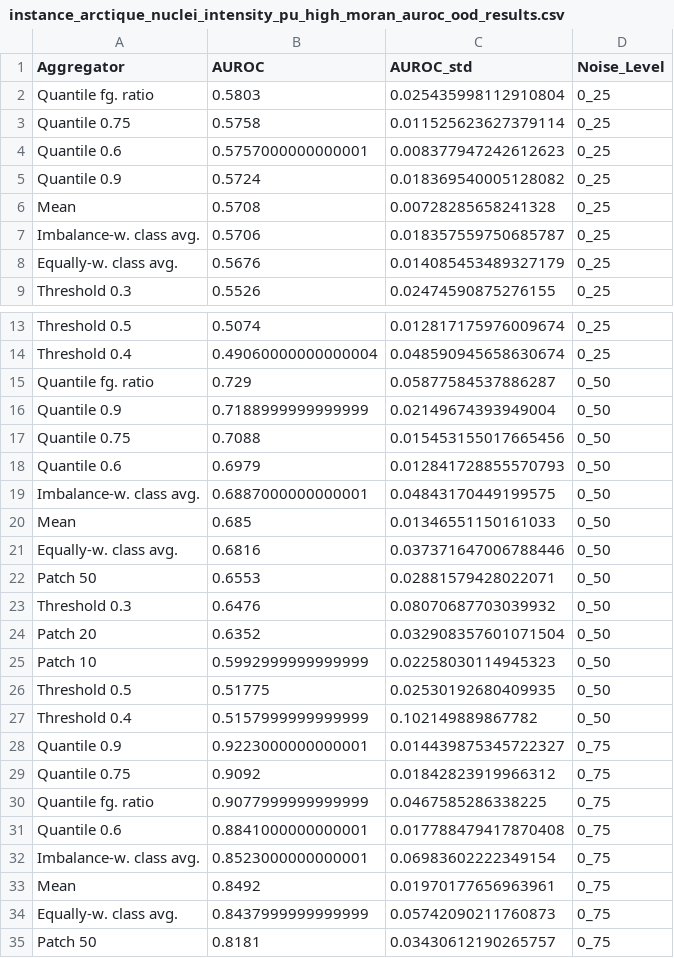
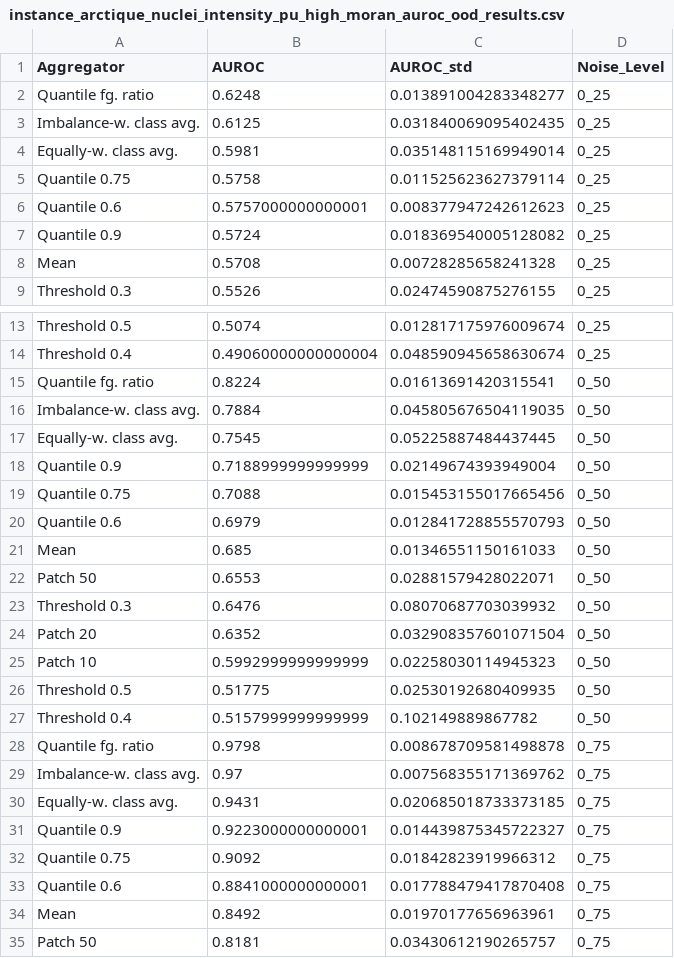
Before and after one commit to Kainmueller-Lab/aggrigator_experiments, a CSV file: output/tables/instance_arctique_nuclei_intensity_pu_high_moran_auroc_ood_results.csv, drawn as a sheet; only a part is shown, gaps mark what is left out; the diff covers the shown part only.

Commit message:
refactored AUROC code; added optimized dataloader to avoid loading images and predictions for the AUROC task

```diff
--- a/output/tables/instance_arctique_nuclei_intensity_pu_high_moran_auroc_ood_results.csv
+++ b/output/tables/instance_arctique_nuclei_intensity_pu_high_moran_auroc_ood_results.csv
@@ -1,3 +1,5 @@
 Aggregator,AUROC,AUROC_std,Noise_Level
-Quantile fg. ratio,0.5803,0.025435998112910804,0_25
+Quantile fg. ratio,0.6248,0.013891004283348277,0_25
+Imbalance-w. class avg.,0.6125,0.031840069095402435,0_25
+Equally-w. class avg.,0.5981,0.035148115169949014,0_25
 Quantile 0.75,0.5758,0.011525623627379114,0_25
@@ -6,4 +8,2 @@ Quantile 0.9,0.5724,0.018369540005128082,0_25
 Mean,0.5708,0.00728285658241328,0_25
-Imbalance-w. class avg.,0.5706,0.018357559750685787,0_25
-Equally-w. class avg.,0.5676,0.014085453489327179,0_25
 Threshold 0.3,0.5526,0.02474590875276155,0_25
@@ -14,3 +14,5 @@ Threshold 0.5,0.5074,0.012817175976009674,0_25
 Threshold 0.4,0.49060000000000004,0.048590945658630674,0_25
-Quantile fg. ratio,0.729,0.05877584537886287,0_50
+Quantile fg. ratio,0.8224,0.01613691420315541,0_50
+Imbalance-w. class avg.,0.7884,0.045805676504119035,0_50
+Equally-w. class avg.,0.7545,0.05225887484437445,0_50
 Quantile 0.9,0.7188999999999999,0.02149674393949004,0_50
@@ -18,5 +20,3 @@ Quantile 0.75,0.7088,0.015453155017665456,0_50
 Quantile 0.6,0.6979,0.012841728855570793,0_50
-Imbalance-w. class avg.,0.6887000000000001,0.04843170449199575,0_50
 Mean,0.685,0.01346551150161033,0_50
-Equally-w. class avg.,0.6816,0.037371647006788446,0_50
 Patch 50,0.6553,0.02881579428022071,0_50
@@ -27,9 +27,9 @@ Threshold 0.5,0.51775,0.02530192680409935,0_50
 Threshold 0.4,0.5157999999999999,0.102149889867782,0_50
+Quantile fg. ratio,0.9798,0.008678709581498878,0_75
+Imbalance-w. class avg.,0.97,0.007568355171369762,0_75
+Equally-w. class avg.,0.9431,0.020685018733373185,0_75
 Quantile 0.9,0.9223000000000001,0.014439875345722327,0_75
 Quantile 0.75,0.9092,0.01842823919966312,0_75
-Quantile fg. ratio,0.9077999999999999,0.0467585286338225,0_75
 Quantile 0.6,0.8841000000000001,0.017788479417870408,0_75
-Imbalance-w. class avg.,0.8523000000000001,0.06983602222349154,0_75
 Mean,0.8492,0.01970177656963961,0_75
-Equally-w. class avg.,0.8437999999999999,0.05742090211760873,0_75
 Patch 50,0.8181,0.03430612190265757,0_75
```
Also changed, not shown: 2 added rows, 2 removed rows and 2 edited cells elsewhere in this file, output/tables/instance_arctique_nuclei_intensity_au_auroc_ood_results.csv, output/tables/instance_arctique_nuclei_intensity_pu_auroc_ood_results.csv, 31 other files.
